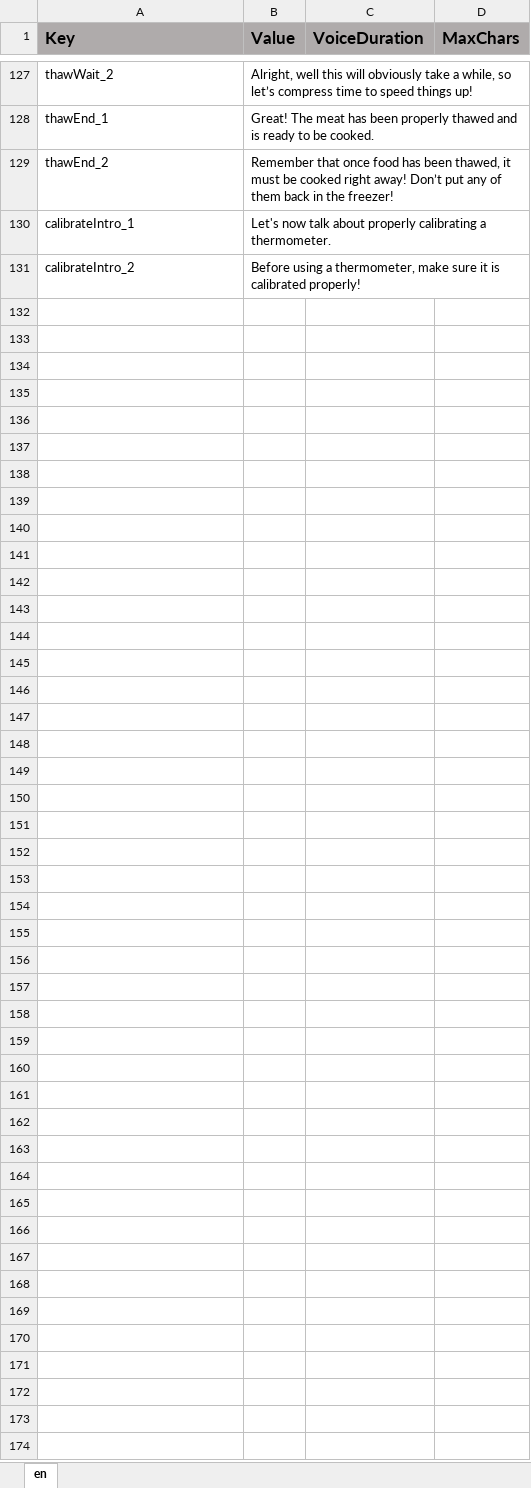
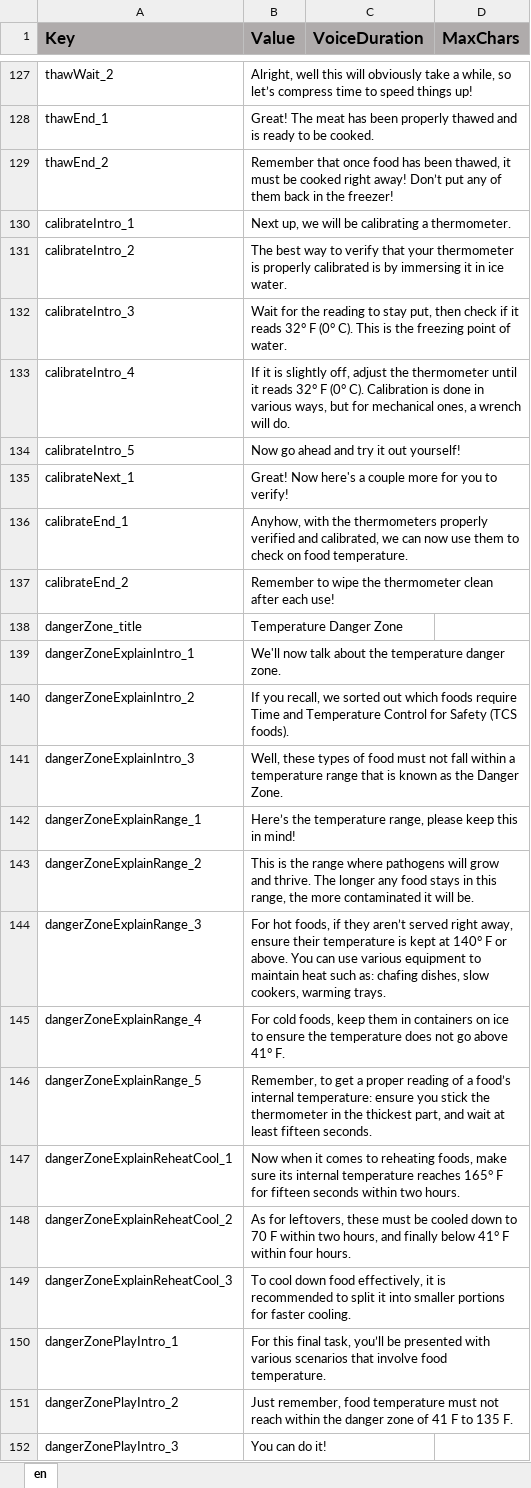
Before and after one commit to ddionisio/LL_FPH, an Excel workbook: Language/language.xlsx, sheet en, drawn as a sheet; only a part is shown, gaps mark what is left out; values as stored, in another font and other column widths than the file's, no borders; the diff names each change by its address in the sheet, - before the commit and + after, or states it on an @@ line.

Commit message:
danger zone stuff

```diff
--- a/Language/language.xlsx (sheet en)
+++ b/Language/language.xlsx (sheet en)
-B130 (Value): Let's now talk about properly calibrating a…
+B130 (Value): Next up, we will be calibrating a…
-B131 (Value): Before using a thermometer, make sure it is calibrated properly!
+B131 (Value): The best way to verify that your thermometer is properly calibrated is by immersing it in ice water.
+row 132: calibrateIntro_3 | Wait for the reading to stay put, then check if it reads 32° F (0° C). This is the freezing point of water.
+row 133: calibrateIntro_4 | If it is slightly off, adjust the thermometer until it reads 32° F (0° C). Calibration is done in various ways, but for mechanical ones, a wrench will do.
+row 134: calibrateIntro_5 | Now go ahead and try it out yourself!
+row 135: calibrateNext_1 | Great! Now here's a couple more for you to verify!
+row 136: calibrateEnd_1 | Anyhow, with the thermometers properly verified and calibrated, we can now use them to check on food temperature.
+row 137: calibrateEnd_2 | Remember to wipe the thermometer clean after each use!
+row 138: dangerZone_title | Temperature Danger Zone
+row 139: dangerZoneExplainIntro_1 | We'll now talk about the temperature danger zone.
+row 140: dangerZoneExplainIntro_2 | If you recall, we sorted out which foods require Time and Temperature Control for Safety (TCS foods).
+row 141: dangerZoneExplainIntro_3 | Well, these types of food must not fall within a temperature range that is known as the Danger Zone.
+row 142: dangerZoneExplainRange_1 | Here’s the temperature range, please keep this in mind!
+row 143: dangerZoneExplainRange_2 | This is the range where pathogens will grow and thrive. The longer any food stays in this range, the more contaminated it will be.
+row 144: dangerZoneExplainRange_3 | For hot foods, if they aren’t served right away, ensure their temperature is kept at 140° F or above. You can use various equipment to maintain heat such as: chafing dishes, slow cookers, warming trays.
+row 145: dangerZoneExplainRange_4 | For cold foods, keep them in containers on ice to ensure the temperature does not go above 41° F.
+row 146: dangerZoneExplainRange_5 | Remember, to get a proper reading of a food’s internal temperature: ensure you stick the thermometer in the thickest part, and wait at least fifteen seconds.
+row 147: dangerZoneExplainReheatCool_1 | Now when it comes to reheating foods, make sure its internal temperature reaches 165° F for fifteen seconds within two hours.
+row 148: dangerZoneExplainReheatCool_2 | As for leftovers, these must be cooled down to 70 F within two hours, and finally below 41° F within four hours.
+row 149: dangerZoneExplainReheatCool_3 | To cool down food effectively, it is recommended to split it into smaller portions for faster cooling.
+row 150: dangerZonePlayIntro_1 | For this final task, you’ll be presented with various scenarios that involve food temperature.
+row 151: dangerZonePlayIntro_2 | Just remember, food temperature must not reach within the danger zone of 41 F to 135 F.
+row 152: dangerZonePlayIntro_3 | You can do it!
```
Also changed, not shown: 3 other files.
